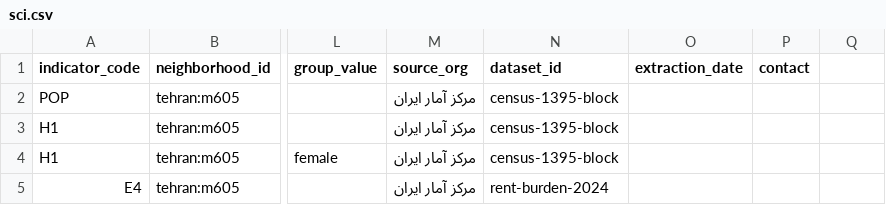
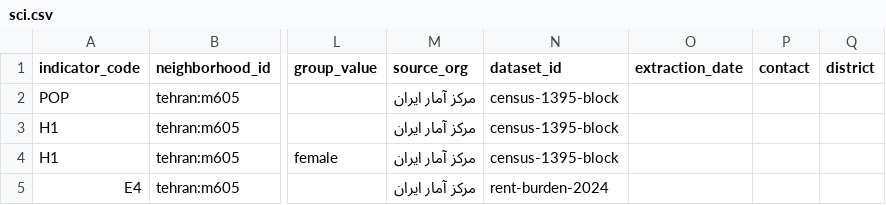
Before and after one commit to irajkianfar6-gif/neighborhood-typology, a CSV file: templates/data-contracts/sci.csv, drawn as a sheet; only a part is shown, gaps mark what is left out; the diff names each change by its address in the sheet, - before the commit and + after, or states it on an @@ line.

Commit message:
ورود دادهٔ رسمی سطح منطقه (district) برای E4/G2/G4 با برچسب سطح مکانی (#3)
Co-authored-by: Notion AI <ai@notion.so>

```diff
--- a/templates/data-contracts/sci.csv
+++ b/templates/data-contracts/sci.csv
-Q1: (empty)
+Q1: district
```
Also changed, not shown: templates/data-contracts/asnaf.csv, templates/data-contracts/cra.csv, 10 other files.
